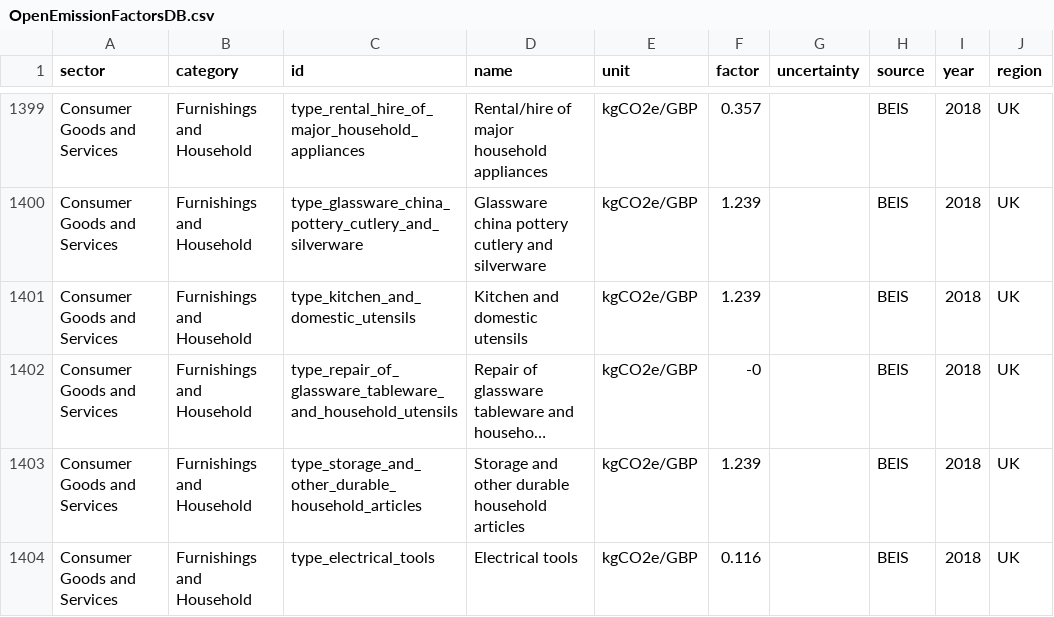
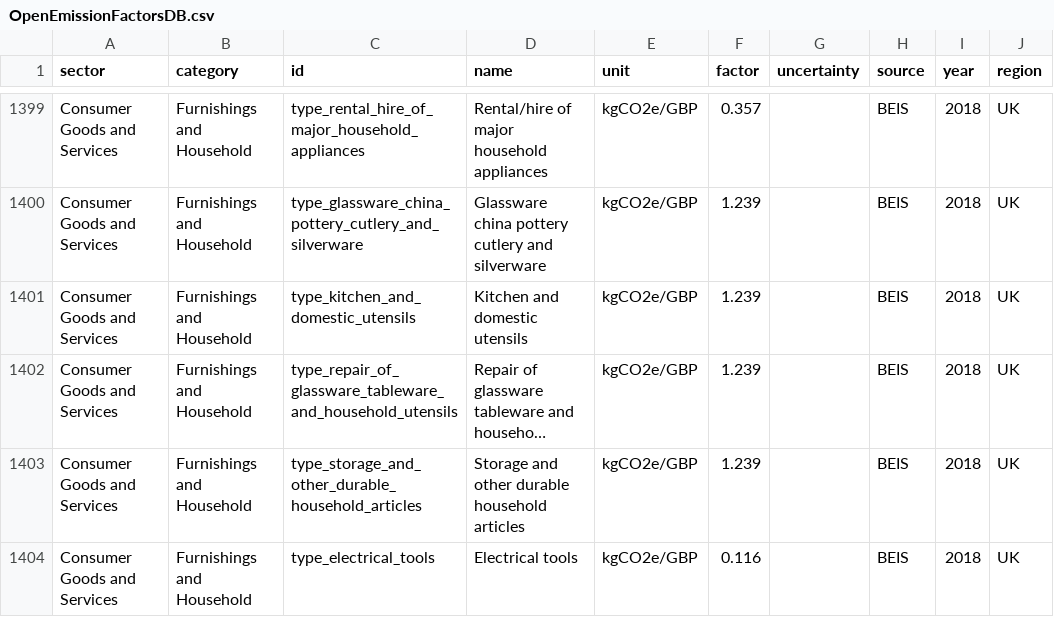
Before and after one commit to climatiq/Open-Emission-Factors-DB, a CSV file: OpenEmissionFactorsDB.csv, drawn as a sheet; only a part is shown, gaps mark what is left out; long unchanged cells end in …; the diff covers the shown part only; the diff names each change by its address in the sheet, - before the commit and + after, or states it on an @@ line.

Commit message:
remove zeros

```diff
--- a/OpenEmissionFactorsDB.csv
+++ b/OpenEmissionFactorsDB.csv
-F1402 (factor): -0
+F1402 (factor): 1.239
```
Also changed, not shown: 2 removed rows and 2 edited cells elsewhere in this file.
